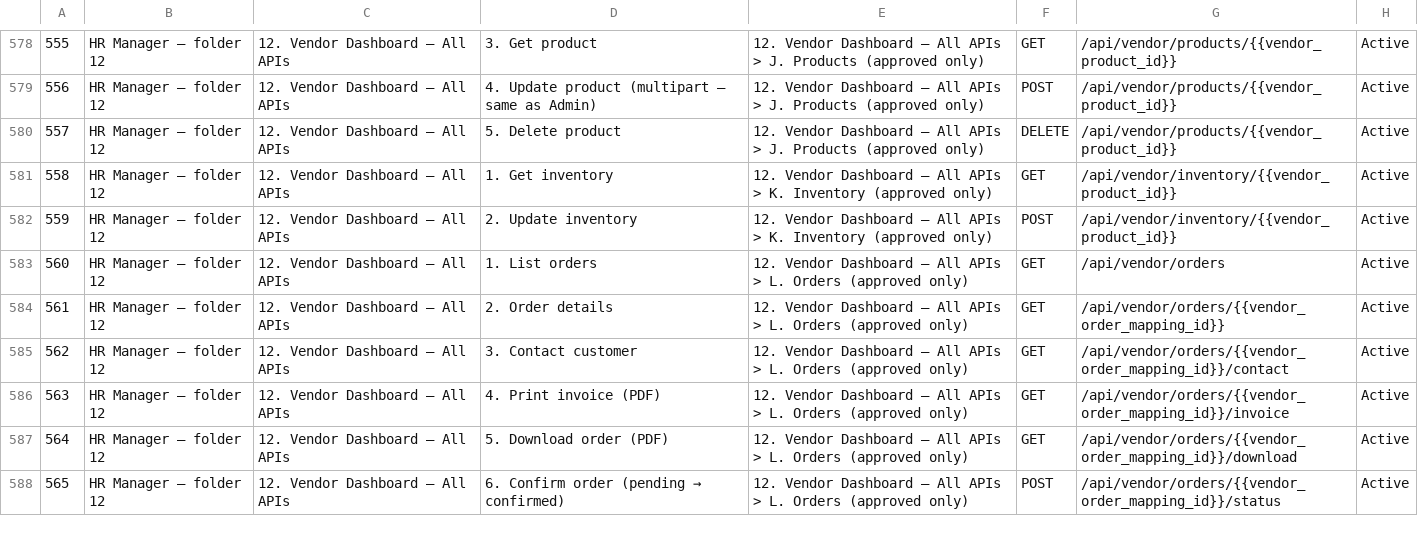
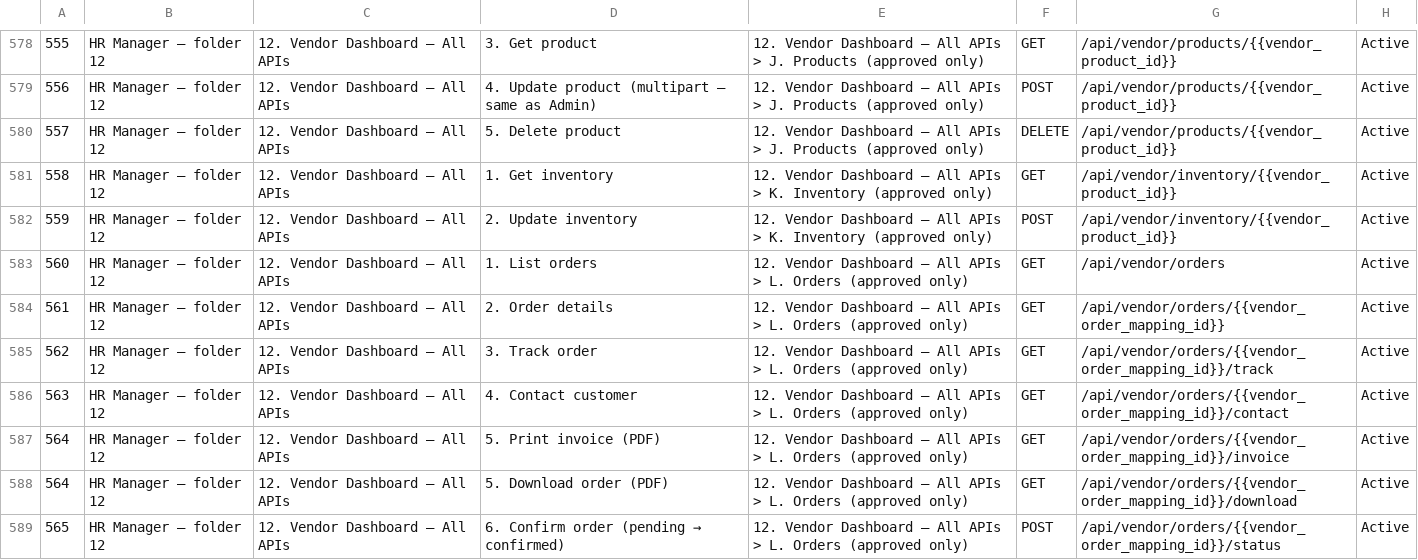
Before and after one commit to TARTEB6655/tandil-backend, a CSV file: postman/tandil_backend_api_index.csv, drawn as a sheet; only a part is shown, gaps mark what is left out; addresses are those after the commit; the diff names each change by its address in the sheet, - before the commit and + after, or states it on an @@ line.

```diff
--- a/postman/tandil_backend_api_index.csv
+++ b/postman/tandil_backend_api_index.csv
+row 585: 562 | HR Manager — folder 12 | 12. Vendor Dashboard – All APIs | 3. Track order | 12. Vendor Dashboard – All APIs > L. Orders (approved only) | GET | /api/vendor/orders/{{vendor_order_mapping_id}}/track | Active
@@ column A renumbered between rows 586 and 587 @@
-D586: 3. Contact customer
+D586: 4. Contact customer
-D587: 4. Print invoice (PDF)
+D587: 5. Print invoice (PDF)
```
Also changed, not shown: postman/api_list.csv, 5 other files.
